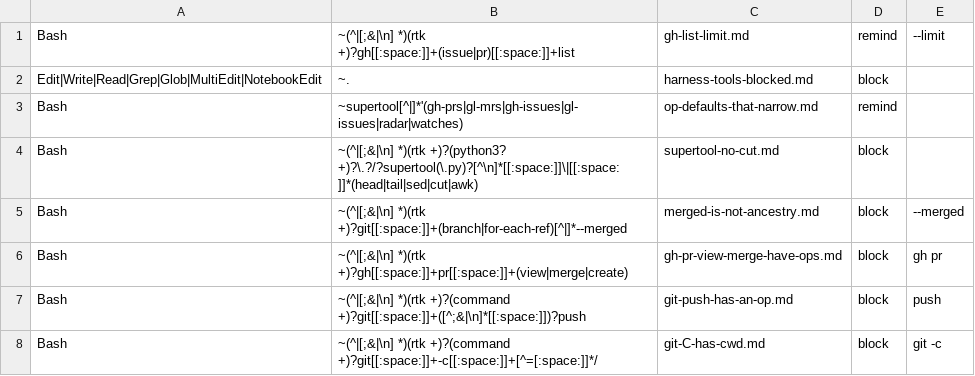
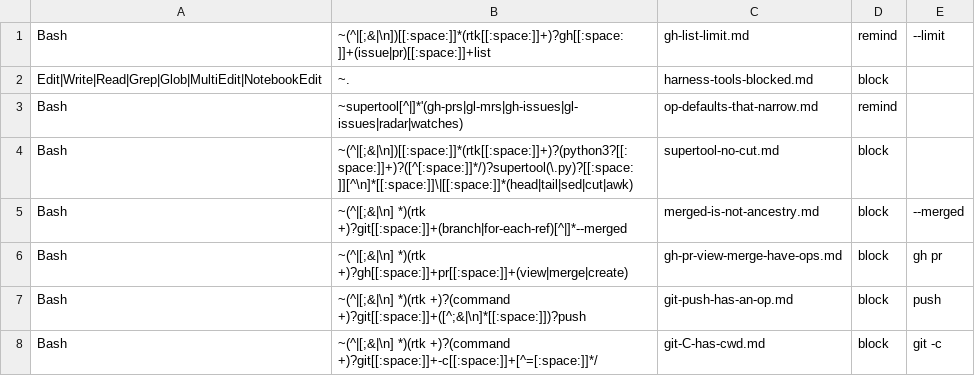
Before and after one commit to Digital-Process-Tools/claude-supertool, a TSV file: .claude/jit-context/tools/00-manual/00-index.tsv, drawn as a sheet.

```diff
--- a/.claude/jit-context/tools/00-manual/00-index.tsv
+++ b/.claude/jit-context/tools/00-manual/00-index.tsv
@@ -1,5 +1,5 @@
-Bash	~(^|[;&|\n] *)(rtk +)?gh[[:space:]]+(issue|pr)[[:space:]]+list	gh-list-limit.md	remind	--limit	
+Bash	~(^|[;&|\n])[[:space:]]*(rtk[[:space:]]+)?gh[[:space:]]+(issue|pr)[[:space:]]+list	gh-list-limit.md	remind	--limit	
 Edit|Write|Read|Grep|Glob|MultiEdit|NotebookEdit	~.	harness-tools-blocked.md	block		
 Bash	~supertool[^|]*'(gh-prs|gl-mrs|gh-issues|gl-issues|radar|watches)	op-defaults-that-narrow.md	remind		
-Bash	~(^|[;&|\n] *)(rtk +)?(python3? +)?\.?/?supertool(\.py)?[^\n]*[[:space:]]\|[[:space:]]*(head|tail|sed|cut|awk)	supertool-no-cut.md	block		
+Bash	~(^|[;&|\n])[[:space:]]*(rtk[[:space:]]+)?(python3?[[:space:]]+)?([^[:space:]]*/)?supertool(\.py)?[[:space:]][^\n]*[[:space:]]\|[[:space:]]*(head|tail|sed|cut|awk)	supertool-no-cut.md	block		
 Bash	~(^|[;&|\n] *)(rtk +)?git[[:space:]]+(branch|for-each-ref)[^|]*--merged	merged-is-not-ancestry.md	block	--merged	
```
Also changed, not shown: 6 other files.
